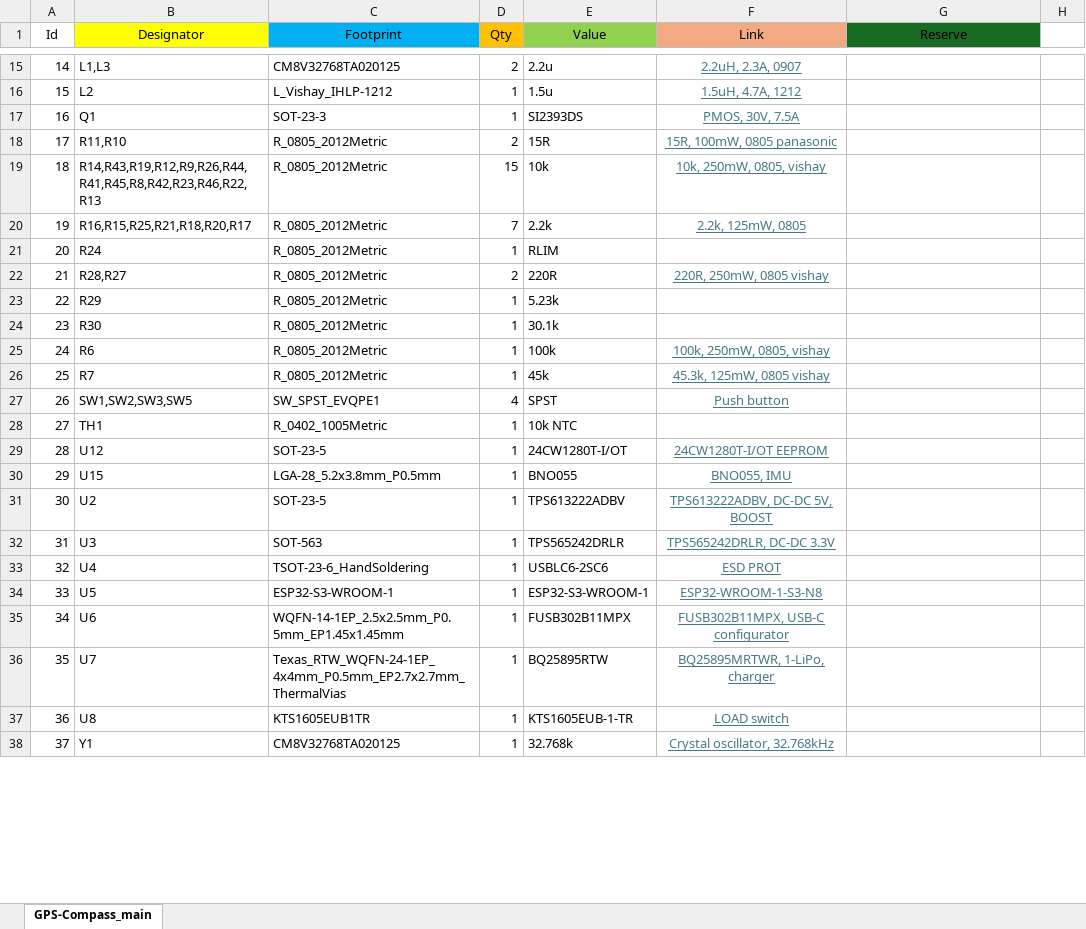
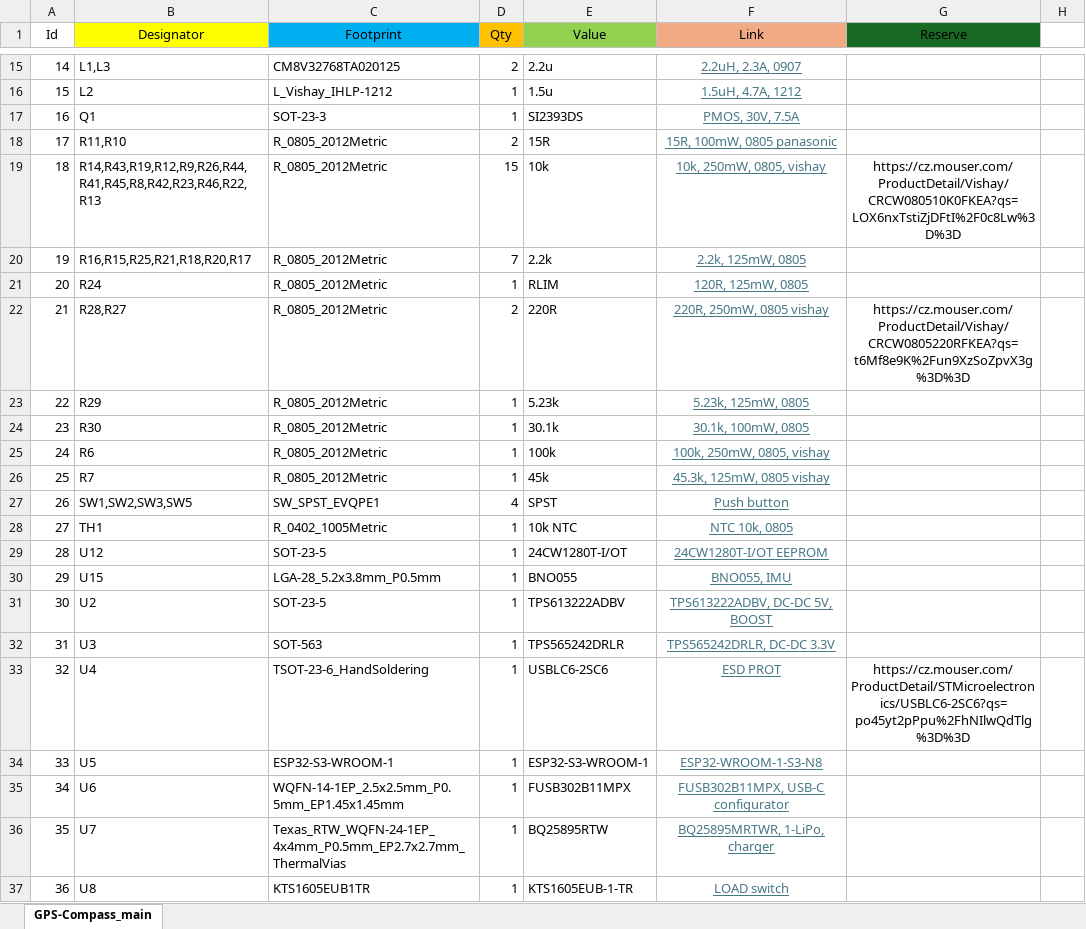
Before and after one commit to bismarx-v1/GPS-Compass, an Excel workbook: docs/bom/GPS-Compass_Main_BOM.xlsx, sheet GPS-Compass_main, drawn as a sheet; only a part is shown, gaps mark what is left out; the shorter side is filled out with more unchanged rows; values as stored, in another font and other column widths than the file's, no borders; the diff covers the shown part only; the diff names each change by its address in the sheet, - before the commit and + after, or states it on an @@ line.

```diff
--- a/docs/bom/GPS-Compass_Main_BOM.xlsx (sheet GPS-Compass_main)
+++ b/docs/bom/GPS-Compass_Main_BOM.xlsx (sheet GPS-Compass_main)
-G19 (Reserve): (empty)
+G19 (Reserve): https://cz.mouser.com/ProductDetail/Vishay/CRCW080510K0FKEA?qs=LOX6nxTstiZjDFtI%2F0c8Lw%3D%3D
-F21 (Link): (empty)
+F21 (Link): 120R, 125mW, 0805
-G22 (Reserve): (empty)
+G22 (Reserve): https://cz.mouser.com/ProductDetail/Vishay/CRCW0805220RFKEA?qs=t6Mf8e9K%2Fun9XzSoZpvX3g%3D%3D
-F23 (Link): (empty)
+F23 (Link): 5.23k, 125mW, 0805
-F24 (Link): (empty)
+F24 (Link): 30.1k, 100mW, 0805
-F28 (Link): (empty)
+F28 (Link): NTC 10k, 0805
-G33 (Reserve): (empty)
+G33 (Reserve): https://cz.mouser.com/ProductDetail/STMicroelectronics/USBLC6-2SC6?qs=po45yt2pPpu%2FhNIlwQdTlg%3D%3D
```
Also changed, not shown: 13 removed rows and 1 edited cell elsewhere in this sheet, docs/bom/GPS-Compass_Arrow_BOM.xlsx, docs/bom/GPS-Compass_GNSS_BOM.xlsx, 24 other files.
